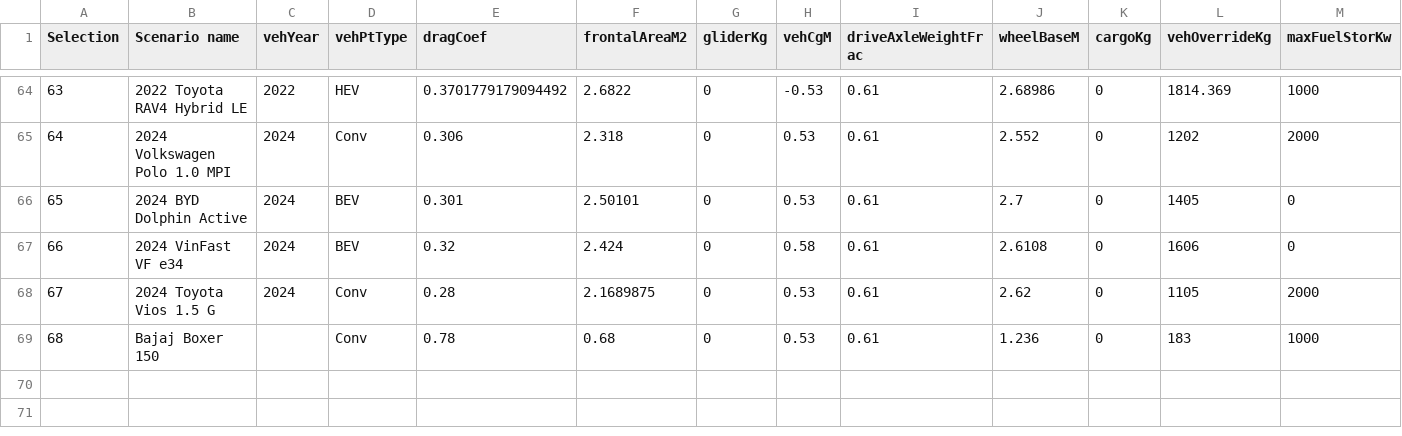
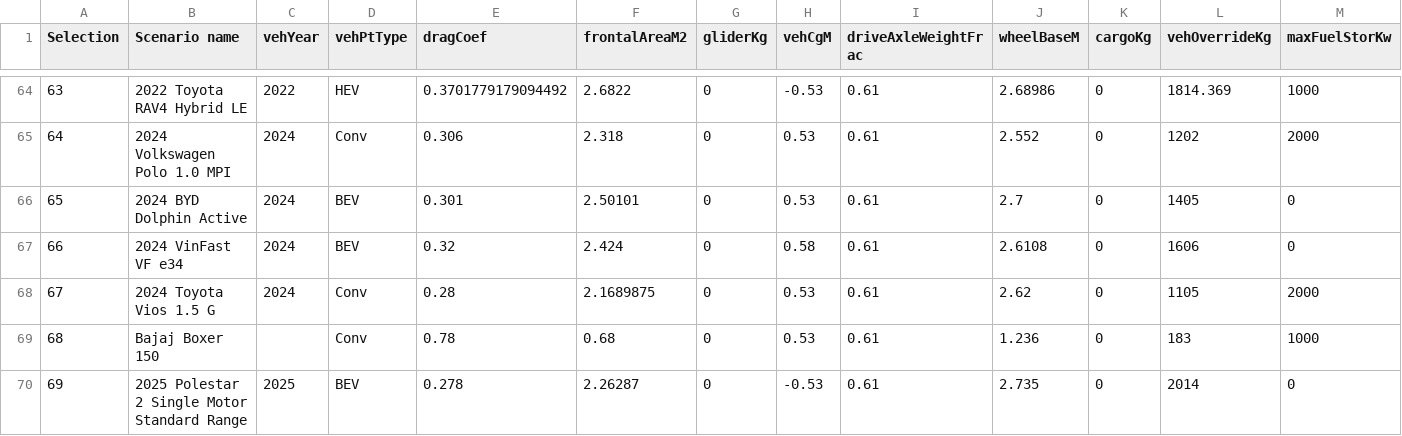
Before and after one commit to NREL/fastsim, a CSV file: fastsim/resources/FASTSim_py_veh_db.csv, drawn as a sheet; only a part is shown, gaps mark what is left out; rows hold the shown columns only; the diff names each change by its address in the sheet, - before the commit and + after, or states it on an @@ line.

Commit message:
introduce 2025 polestar 2 model

```diff
--- a/fastsim/resources/FASTSim_py_veh_db.csv
+++ b/fastsim/resources/FASTSim_py_veh_db.csv
+row 70: 69 | 2025 Polestar 2 Single Motor Standard Range | 2025 | BEV | 0.278 | 2.26287 | 0 | -0.53 | 0.61 | 2.735 | 0 | 2014 | 0
```
